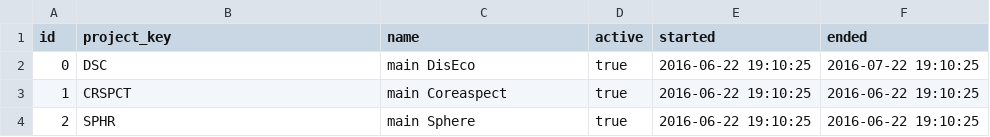
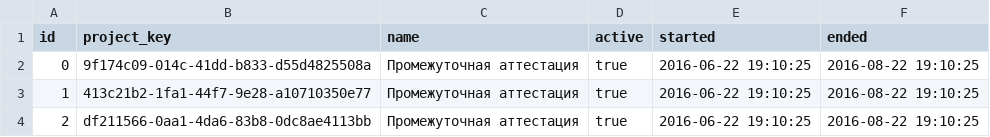
Before and after one commit to mephishin/task-manager-back, a CSV file: src/main/resources/db/changelog/v0/imports/csv/periods.csv, drawn as a sheet.

```diff
--- a/src/main/resources/db/changelog/v0/imports/csv/periods.csv
+++ b/src/main/resources/db/changelog/v0/imports/csv/periods.csv
@@ -1,4 +1,4 @@
 id;project_key;name;active;started;ended
-0;DSC;main DisEco;true;2016-06-22 19:10:25;2016-07-22 19:10:25
-1;CRSPCT;main Coreaspect;true;2016-06-22 19:10:25;2016-06-22 19:10:25
-2;SPHR;main Sphere;true;2016-06-22 19:10:25;2016-06-22 19:10:25
+0;9f174c09-014c-41dd-b833-d55d4825508a;Промежуточная аттестация;true;2016-06-22 19:10:25;2016-08-22 19:10:25
+1;413c21b2-1fa1-44f7-9e28-a10710350e77;Промежуточная аттестация;true;2016-06-22 19:10:25;2016-08-22 19:10:25
+2;df211566-0aa1-4da6-83b8-0dc8ae4113bb;Промежуточная аттестация;true;2016-06-22 19:10:25;2016-08-22 19:10:25
```
Also changed, not shown: src/main/resources/db/changelog/v0/imports/csv/projects.csv, src/main/resources/db/changelog/v0/imports/csv/tasks.csv, 56 other files.
